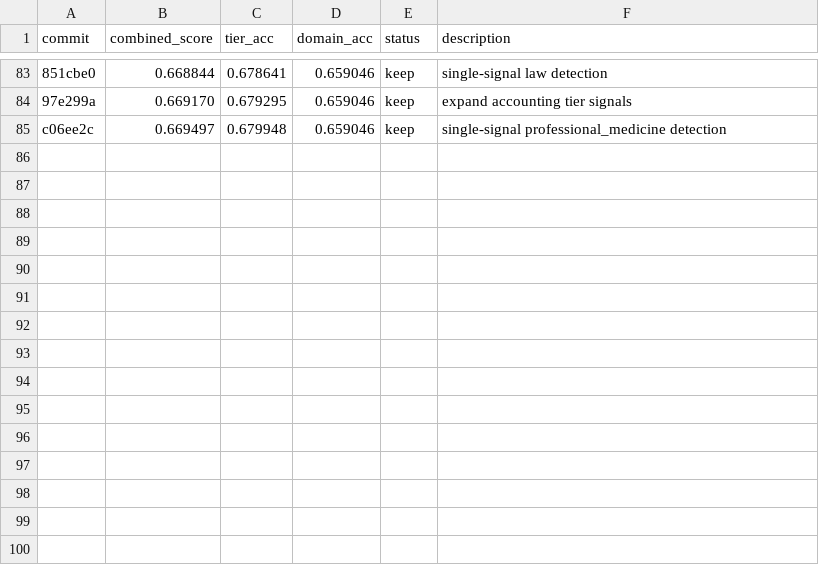
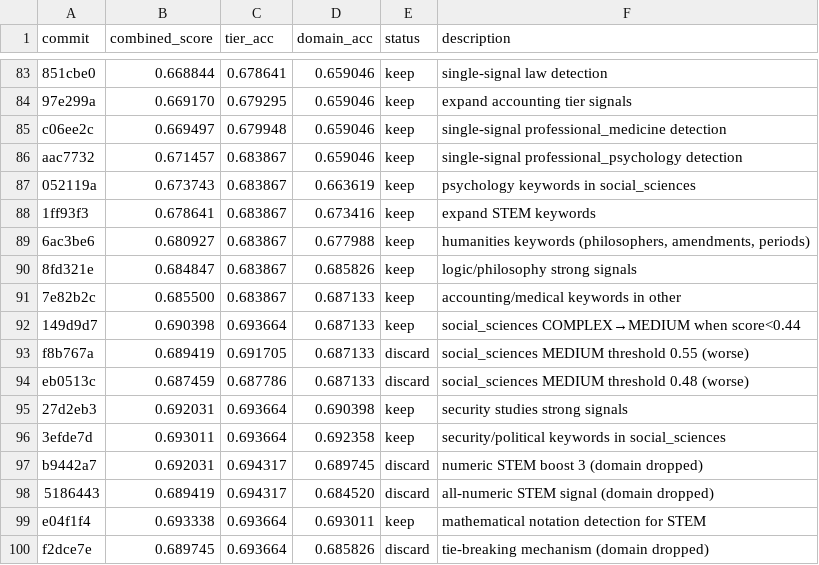
Before and after one commit to pu3p/clawrouter-autoresearch, a TSV file: results.tsv, drawn as a sheet; only a part is shown, gaps mark what is left out; the diff names each change by its address in the sheet, - before the commit and + after, or states it on an @@ line.

```diff
--- a/results.tsv
+++ b/results.tsv
+row 86: aac7732 | 0.671457 | 0.683867 | 0.659046 | keep | single-signal professional_psychology detection
+row 87: 052119a | 0.673743 | 0.683867 | 0.663619 | keep | psychology keywords in social_sciences
+row 88: 1ff93f3 | 0.678641 | 0.683867 | 0.673416 | keep | expand STEM keywords
+row 89: 6ac3be6 | 0.680927 | 0.683867 | 0.677988 | keep | humanities keywords (philosophers, amendments, periods)
+row 90: 8fd321e | 0.684847 | 0.683867 | 0.685826 | keep | logic/philosophy strong signals
+row 91: 7e82b2c | 0.685500 | 0.683867 | 0.687133 | keep | accounting/medical keywords in other
+row 92: 149d9d7 | 0.690398 | 0.693664 | 0.687133 | keep | social_sciences COMPLEX→MEDIUM when score<0.44
+row 93: f8b767a | 0.689419 | 0.691705 | 0.687133 | discard | social_sciences MEDIUM threshold 0.55 (worse)
+row 94: eb0513c | 0.687459 | 0.687786 | 0.687133 | discard | social_sciences MEDIUM threshold 0.48 (worse)
+row 95: 27d2eb3 | 0.692031 | 0.693664 | 0.690398 | keep | security studies strong signals
+row 96: 3efde7d | 0.693011 | 0.693664 | 0.692358 | keep | security/political keywords in social_sciences
+row 97: b9442a7 | 0.692031 | 0.694317 | 0.689745 | discard | numeric STEM boost 3 (domain dropped)
+row 98: 5186443 | 0.689419 | 0.694317 | 0.684520 | discard | all-numeric STEM signal (domain dropped)
+row 99: e04f1f4 | 0.693338 | 0.693664 | 0.693011 | keep | mathematical notation detection for STEM
+row 100: f2dce7e | 0.689745 | 0.693664 | 0.685826 | discard | tie-breaking mechanism (domain dropped)
```
Also changed, not shown: 1 other file.
